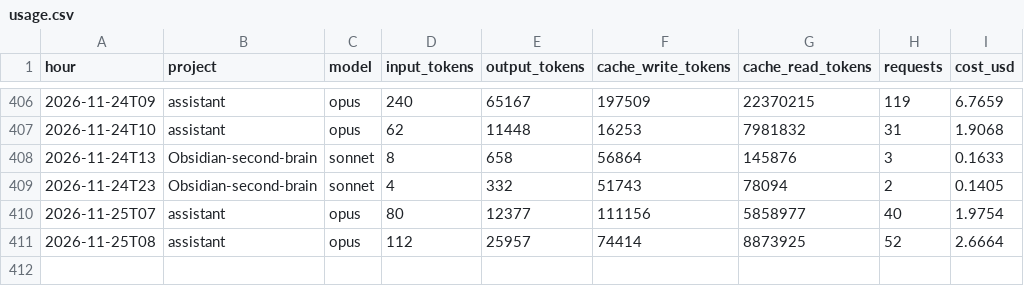
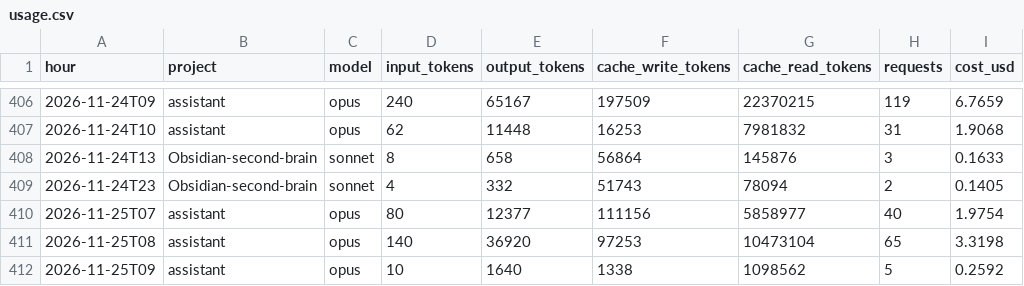
Before and after one commit to Baskers1/claude-usage-data, a CSV file: usage.csv, drawn as a sheet; only a part is shown, gaps mark what is left out.

Commit message:
usage 2026-11-25T09:44:06Z

```diff
--- a/usage.csv
+++ b/usage.csv
@@ -410,2 +410,3 @@ hour,project,model,input_tokens,output_tokens,cache_write_tokens,cache_read_toke
 2026-11-25T07,assistant,opus,80,12377,111156,5858977,40,1.9754
-2026-11-25T08,assistant,opus,112,25957,74414,8873925,52,2.6664
+2026-11-25T08,assistant,opus,140,36920,97253,10473104,65,3.3198
+2026-11-25T09,assistant,opus,10,1640,1338,1098562,5,0.2592
```
Also changed, not shown: sessions.csv, 1 other file.
